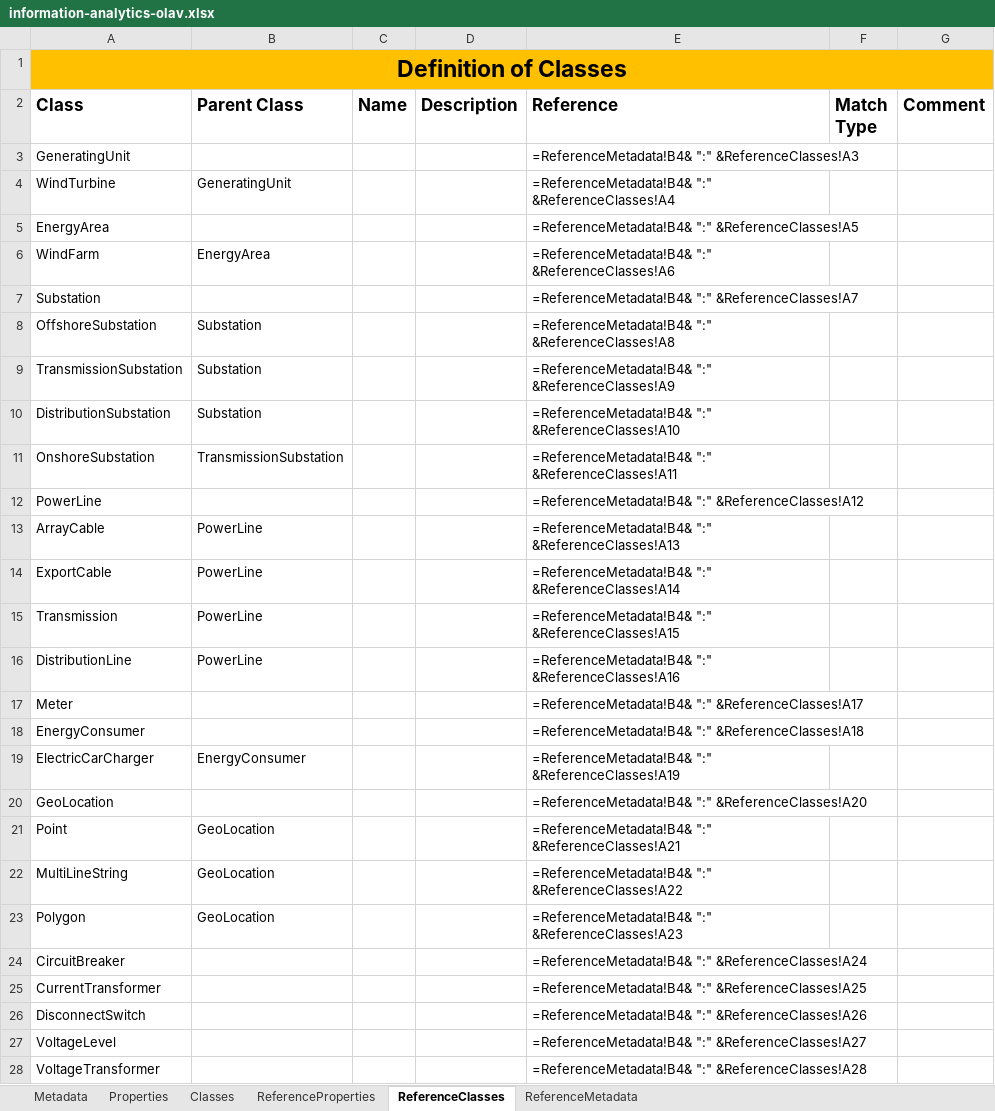
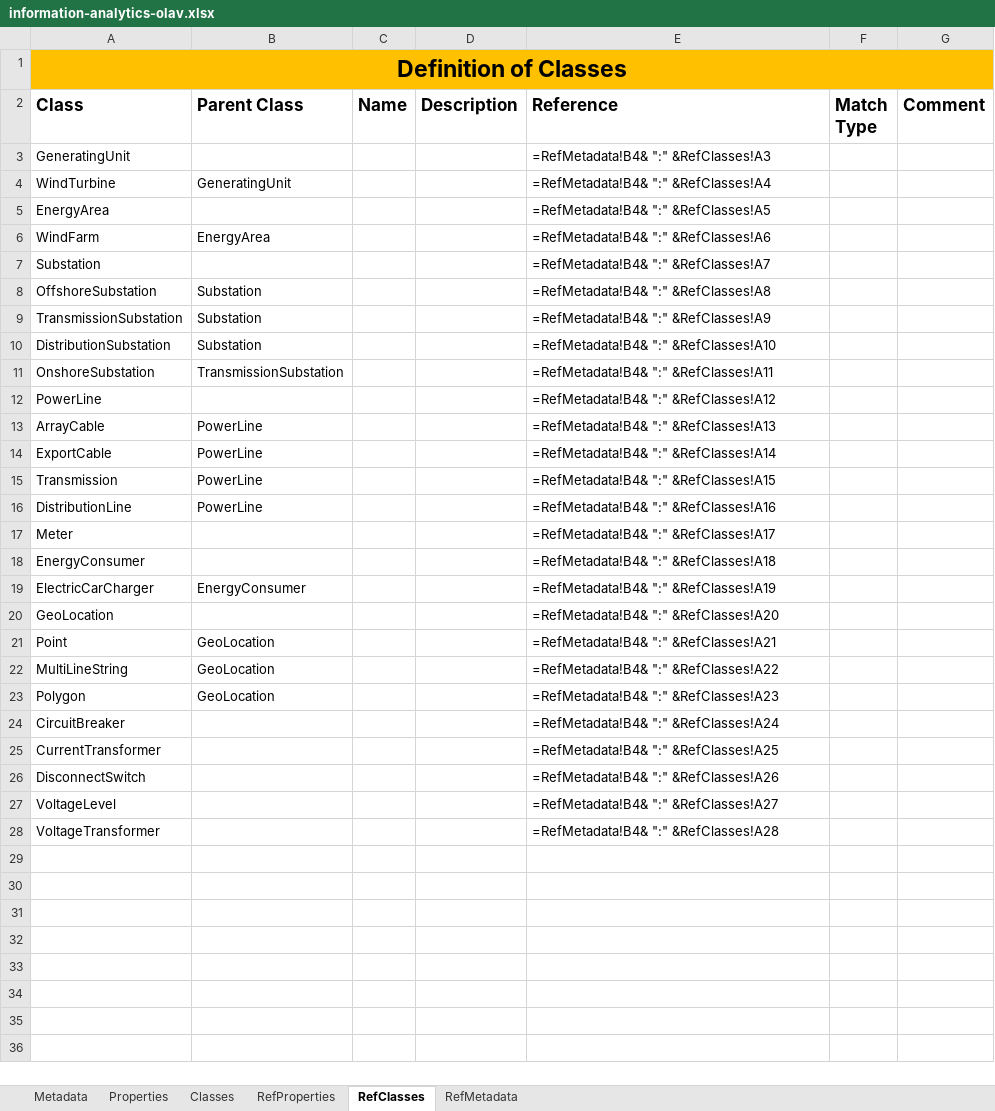
Before and after one commit to cognitedata/neat, an Excel workbook: docs/artifacts/rules/information-analytics-olav.xlsx, sheet RefClasses, drawn as a sheet; values as stored, in another font and other column widths than the file's, no borders; formulas are shown in place of their values; the diff names each change by its address in the sheet, - before the commit and + after, or states it on an @@ line.

```diff
--- a/docs/artifacts/rules/information-analytics-olav.xlsx (sheet RefClasses)
+++ b/docs/artifacts/rules/information-analytics-olav.xlsx (sheet RefClasses)
-sheet tab: ReferenceProperties
+sheet tab: RefProperties
-sheet tab: ReferenceClasses
+sheet tab: RefClasses
-sheet tab: ReferenceMetadata
+sheet tab: RefMetadata
-E3 (Reference): =ReferenceMetadata!B4& ":" &ReferenceClasses!A3
+E3 (Reference): =RefMetadata!B4& ":" &RefClasses!A3
-E4 (Reference): =ReferenceMetadata!B4& ":" &ReferenceClasses!A4
+E4 (Reference): =RefMetadata!B4& ":" &RefClasses!A4
-E5 (Reference): =ReferenceMetadata!B4& ":" &ReferenceClasses!A5
+E5 (Reference): =RefMetadata!B4& ":" &RefClasses!A5
-E6 (Reference): =ReferenceMetadata!B4& ":" &ReferenceClasses!A6
+E6 (Reference): =RefMetadata!B4& ":" &RefClasses!A6
-E7 (Reference): =ReferenceMetadata!B4& ":" &ReferenceClasses!A7
+E7 (Reference): =RefMetadata!B4& ":" &RefClasses!A7
-E8 (Reference): =ReferenceMetadata!B4& ":" &ReferenceClasses!A8
+E8 (Reference): =RefMetadata!B4& ":" &RefClasses!A8
-E9 (Reference): =ReferenceMetadata!B4& ":" &ReferenceClasses!A9
+E9 (Reference): =RefMetadata!B4& ":" &RefClasses!A9
-E10 (Reference): =ReferenceMetadata!B4& ":" &ReferenceClasses!A10
+E10 (Reference): =RefMetadata!B4& ":" &RefClasses!A10
-E11 (Reference): =ReferenceMetadata!B4& ":" &ReferenceClasses!A11
+E11 (Reference): =RefMetadata!B4& ":" &RefClasses!A11
-E12 (Reference): =ReferenceMetadata!B4& ":" &ReferenceClasses!A12
+E12 (Reference): =RefMetadata!B4& ":" &RefClasses!A12
-E13 (Reference): =ReferenceMetadata!B4& ":" &ReferenceClasses!A13
+E13 (Reference): =RefMetadata!B4& ":" &RefClasses!A13
-E14 (Reference): =ReferenceMetadata!B4& ":" &ReferenceClasses!A14
+E14 (Reference): =RefMetadata!B4& ":" &RefClasses!A14
-E15 (Reference): =ReferenceMetadata!B4& ":" &ReferenceClasses!A15
+E15 (Reference): =RefMetadata!B4& ":" &RefClasses!A15
-E16 (Reference): =ReferenceMetadata!B4& ":" &ReferenceClasses!A16
+E16 (Reference): =RefMetadata!B4& ":" &RefClasses!A16
-E17 (Reference): =ReferenceMetadata!B4& ":" &ReferenceClasses!A17
+E17 (Reference): =RefMetadata!B4& ":" &RefClasses!A17
-E18 (Reference): =ReferenceMetadata!B4& ":" &ReferenceClasses!A18
+E18 (Reference): =RefMetadata!B4& ":" &RefClasses!A18
-E19 (Reference): =ReferenceMetadata!B4& ":" &ReferenceClasses!A19
+E19 (Reference): =RefMetadata!B4& ":" &RefClasses!A19
-E20 (Reference): =ReferenceMetadata!B4& ":" &ReferenceClasses!A20
+E20 (Reference): =RefMetadata!B4& ":" &RefClasses!A20
-E21 (Reference): =ReferenceMetadata!B4& ":" &ReferenceClasses!A21
+E21 (Reference): =RefMetadata!B4& ":" &RefClasses!A21
-E22 (Reference): =ReferenceMetadata!B4& ":" &ReferenceClasses!A22
+E22 (Reference): =RefMetadata!B4& ":" &RefClasses!A22
-E23 (Reference): =ReferenceMetadata!B4& ":" &ReferenceClasses!A23
+E23 (Reference): =RefMetadata!B4& ":" &RefClasses!A23
-E24 (Reference): =ReferenceMetadata!B4& ":" &ReferenceClasses!A24
+E24 (Reference): =RefMetadata!B4& ":" &RefClasses!A24
-E25 (Reference): =ReferenceMetadata!B4& ":" &ReferenceClasses!A25
+E25 (Reference): =RefMetadata!B4& ":" &RefClasses!A25
-E26 (Reference): =ReferenceMetadata!B4& ":" &ReferenceClasses!A26
+E26 (Reference): =RefMetadata!B4& ":" &RefClasses!A26
-E27 (Reference): =ReferenceMetadata!B4& ":" &ReferenceClasses!A27
+E27 (Reference): =RefMetadata!B4& ":" &RefClasses!A27
-E28 (Reference): =ReferenceMetadata!B4& ":" &ReferenceClasses!A28
+E28 (Reference): =RefMetadata!B4& ":" &RefClasses!A28
```
Also changed, not shown: sheet RefProperties, 2 other files.
